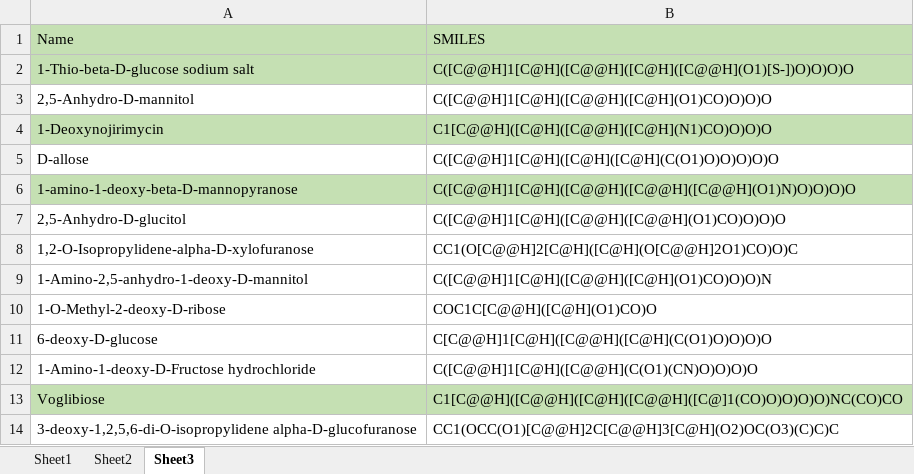
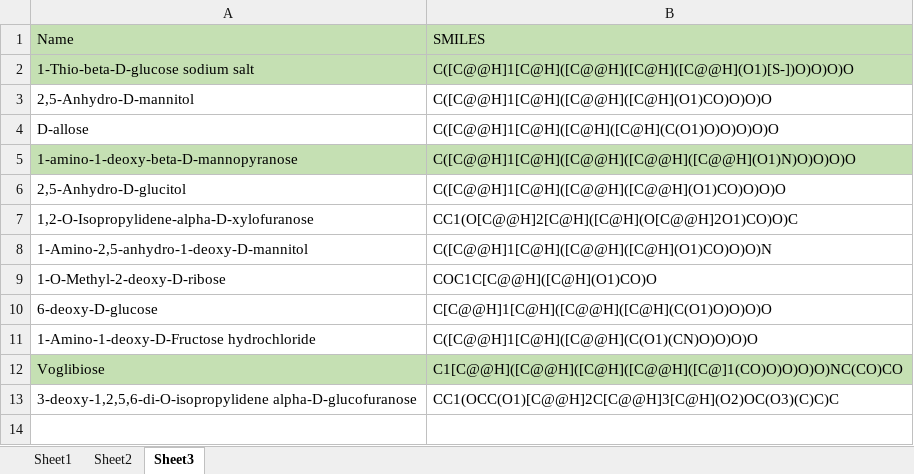
Before and after one commit to Ryan-Abramowitz/MoleculeBinding, an Excel workbook: SupplimentaryTables.xlsx, sheet Sheet3, drawn as a sheet; values as stored, in another font and other column widths than the file's, no borders; the diff names each change by its address in the sheet, - before the commit and + after, or states it on an @@ line.

```diff
--- a/SupplimentaryTables.xlsx (sheet Sheet3)
+++ b/SupplimentaryTables.xlsx (sheet Sheet3)
-row 4: 1-Deoxynojirimycin | C1[C@@H]([C@H]([C@@H]([C@H](N1)CO)O)O)O
```
Also changed, not shown: sheet Sheet2, 4 other files.
